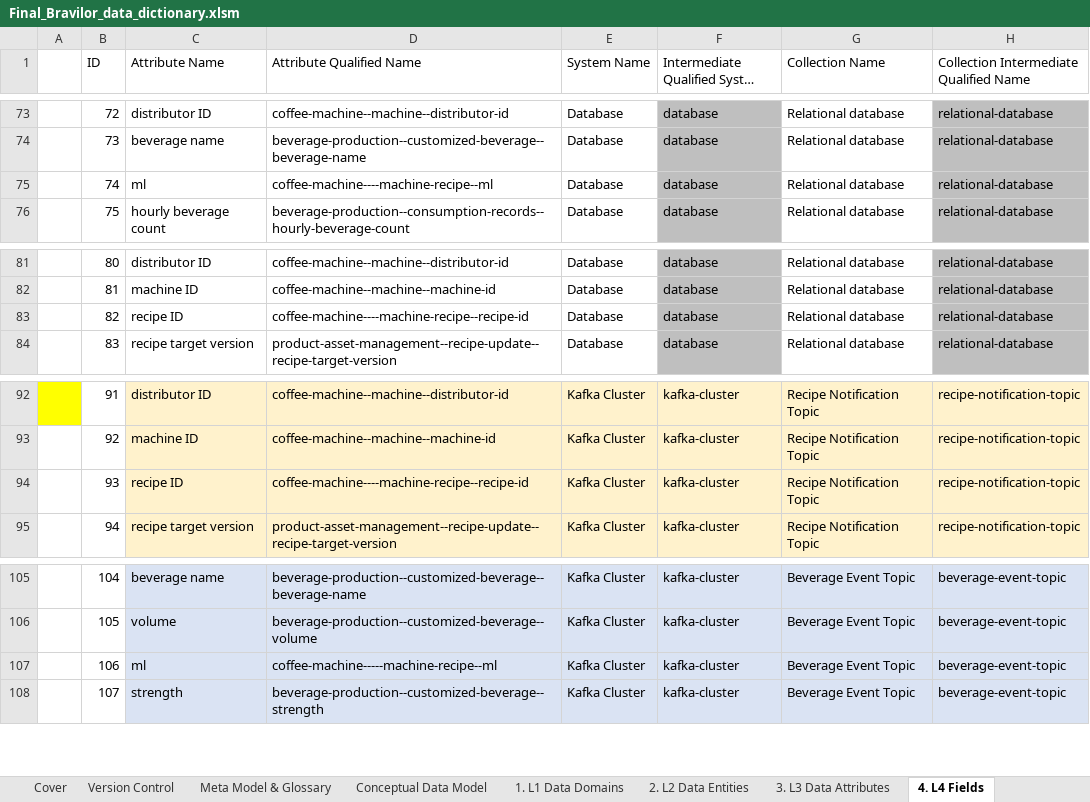
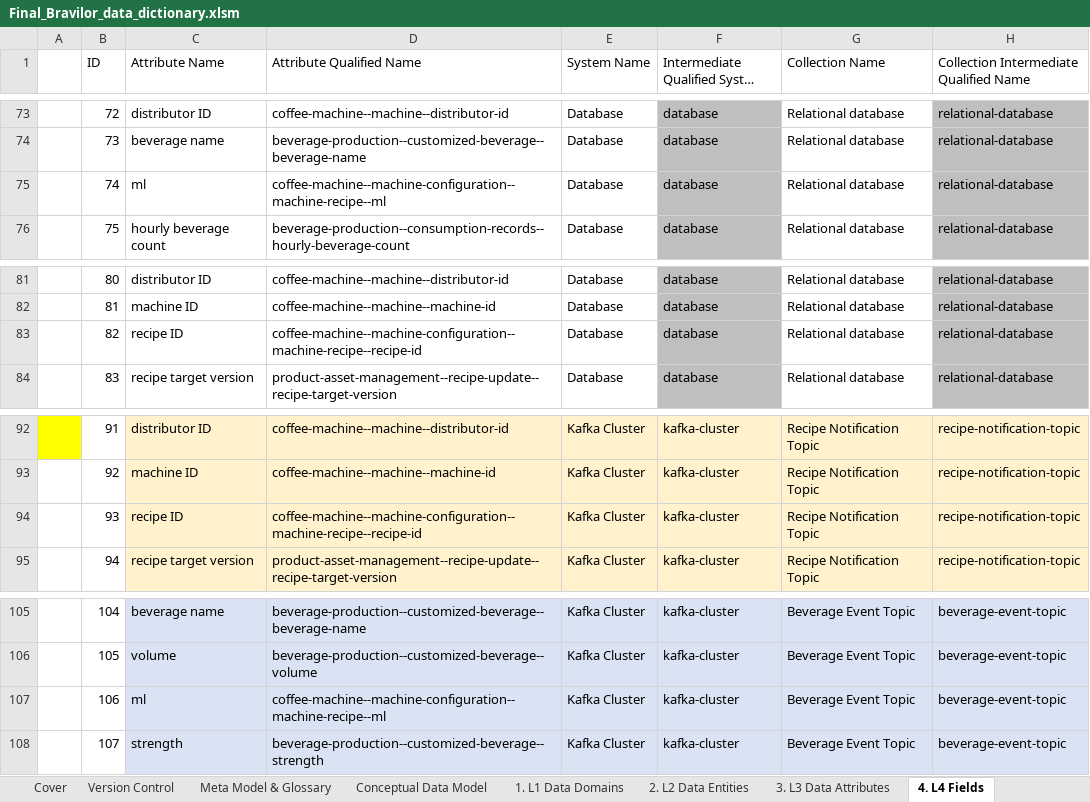
Before and after one commit to aureliusenterprise/aurelius, an Excel workbook: k8s/Final_Bravilor_data_dictionary.xlsm, sheet 4. L4 Fields, drawn as a sheet; only a part is shown, gaps mark what is left out; long unchanged cells end in …; values as stored, in another font and other column widths than the file's, no borders; table styles not drawn; the diff covers the shown part only; the diff names each change by its address in the sheet, - before the commit and + after, or states it on an @@ line.

```diff
--- a/k8s/Final_Bravilor_data_dictionary.xlsm (sheet 4. L4 Fields)
+++ b/k8s/Final_Bravilor_data_dictionary.xlsm (sheet 4. L4 Fields)
-D75 (Attribute Qualified Name): coffee-machine----machine-recipe--ml
+D75 (Attribute Qualified Name): coffee-machine--machine-configuration--machine-recipe--ml
-D83 (Attribute Qualified Name): coffee-machine----machine-recipe--recipe-id
+D83 (Attribute Qualified Name): coffee-machine--machine-configuration--machine-recipe--recipe-id
-D94 (Attribute Qualified Name): coffee-machine----machine-recipe--recipe-id
+D94 (Attribute Qualified Name): coffee-machine--machine-configuration--machine-recipe--recipe-id
-D107 (Attribute Qualified Name): coffee-machine-----machine-recipe--ml
+D107 (Attribute Qualified Name): coffee-machine--machine-configuration--machine-recipe--ml
```
Also changed, not shown: 19 edited cells elsewhere in this sheet, sheet 3. L3 Data Attributes, sheet 7. Define sys, collect. & datas, sheet 9. Person Table, sheet 12. Process, sheet 2. L2 Data Entities, sheet 5. L5 Content Structure, formulas that keep their value, hidden cells, 2 other files.
